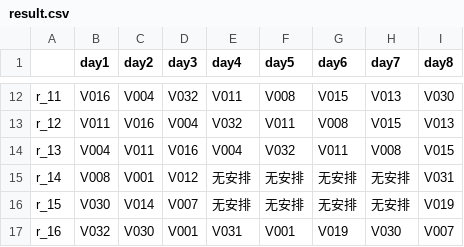
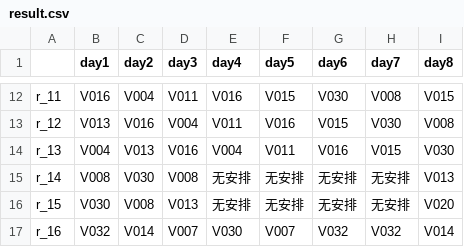
Before and after one commit to xx529/car_plan, a CSV file: result.csv, drawn as a sheet; only a part is shown, gaps mark what is left out; the diff covers the shown part only; the diff names each change by its address in the sheet, - before the commit and + after, or states it on an @@ line.

```diff
--- a/result.csv
+++ b/result.csv
-D12 (day3): V032
+D12 (day3): V011
-E12 (day4): V011
+E12 (day4): V016
-F12 (day5): V008
+F12 (day5): V015
-G12 (day6): V015
+G12 (day6): V030
-H12 (day7): V013
+H12 (day7): V008
-I12 (day8): V030
+I12 (day8): V015
-B13 (day1): V011
+B13 (day1): V013
-E13 (day4): V032
+E13 (day4): V011
-F13 (day5): V011
+F13 (day5): V016
-G13 (day6): V008
+G13 (day6): V015
-H13 (day7): V015
+H13 (day7): V030
-I13 (day8): V013
+I13 (day8): V008
-C14 (day2): V011
+C14 (day2): V013
-F14 (day5): V032
+F14 (day5): V011
-G14 (day6): V011
+G14 (day6): V016
-H14 (day7): V008
+H14 (day7): V015
-I14 (day8): V015
+I14 (day8): V030
-C15 (day2): V001
+C15 (day2): V030
-D15 (day3): V012
+D15 (day3): V008
-I15 (day8): V031
+I15 (day8): V013
-C16 (day2): V014
+C16 (day2): V008
-D16 (day3): V007
+D16 (day3): V013
-I16 (day8): V019
+I16 (day8): V020
-C17 (day2): V030
+C17 (day2): V014
-D17 (day3): V001
+D17 (day3): V007
-E17 (day4): V031
+E17 (day4): V030
-F17 (day5): V001
+F17 (day5): V007
-G17 (day6): V019
+G17 (day6): V032
-H17 (day7): V030
+H17 (day7): V032
-I17 (day8): V007
+I17 (day8): V014
```
Also changed, not shown: 158 edited cells elsewhere in this file, 2 other files.
